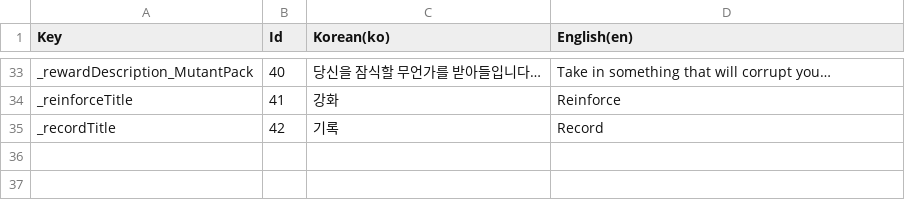
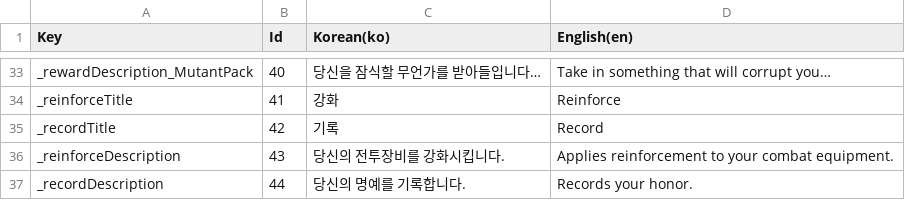
Before and after one commit to TeamNemesis/ProjectNemesis, a CSV file: Assets/07_Localization/InteractionView/InteractionView_Csv.CSV, drawn as a sheet; only a part is shown, gaps mark what is left out; the diff names each change by its address in the sheet, - before the commit and + after, or states it on an @@ line.

```diff
--- a/Assets/07_Localization/InteractionView/InteractionView_Csv.CSV
+++ b/Assets/07_Localization/InteractionView/InteractionView_Csv.CSV
+row 36: _reinforceDescription | 43 | 당신의 전투장비를 강화시킵니다. | Applies reinforcement to your combat equipment.
+row 37: _recordDescription | 44 | 당신의 명예를 기록합니다. | Records your honor.
```
Also changed, not shown: 6 other files.
